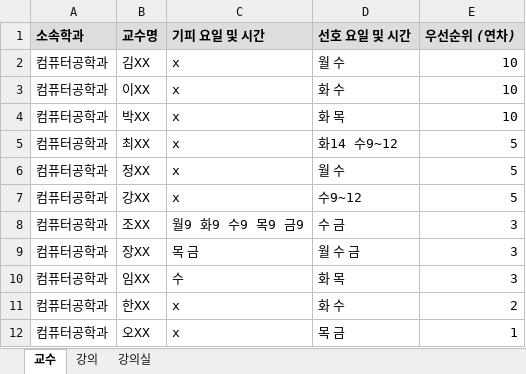
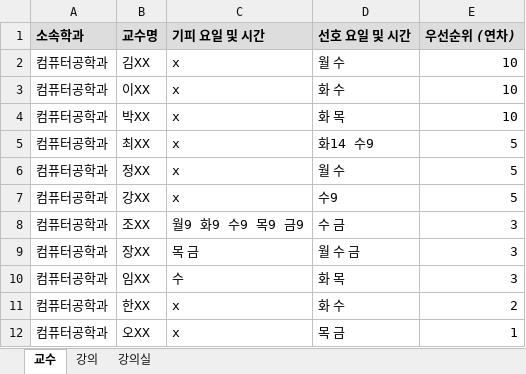
Before and after one commit to JinRyua/Internship_project, an Excel workbook: csp/timetable/data.xlsx, sheet 교수, drawn as a sheet; values as stored, in another font and other column widths than the file's, no borders; the diff names each change by its address in the sheet, - before the commit and + after, or states it on an @@ line.

```diff
--- a/csp/timetable/data.xlsx (sheet 교수)
+++ b/csp/timetable/data.xlsx (sheet 교수)
-D5 (선호 요일 및 시간): 화14 수9~12
+D5 (선호 요일 및 시간): 화14 수9
-D7 (선호 요일 및 시간): 수9~12
+D7 (선호 요일 및 시간): 수9
```
Also changed, not shown: sheet 강의, 16 other files.
